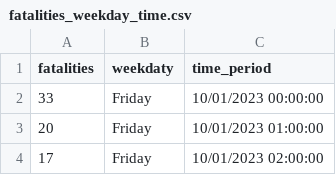
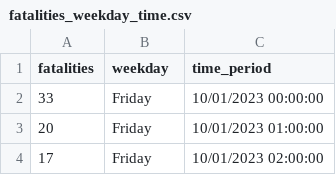
Before and after one commit to trung1411/Data-visualisation-2, a CSV file: fatalities_weekday_time.csv, drawn as a sheet; only a part is shown.

Commit message:
update csv file for lasagna map

```diff
--- a/fatalities_weekday_time.csv
+++ b/fatalities_weekday_time.csv
@@ -1,2 +1,2 @@
-fatalities,weekdaty,time_period
+fatalities,weekday,time_period
 33,"Friday",10/01/2023 00:00:00
```
